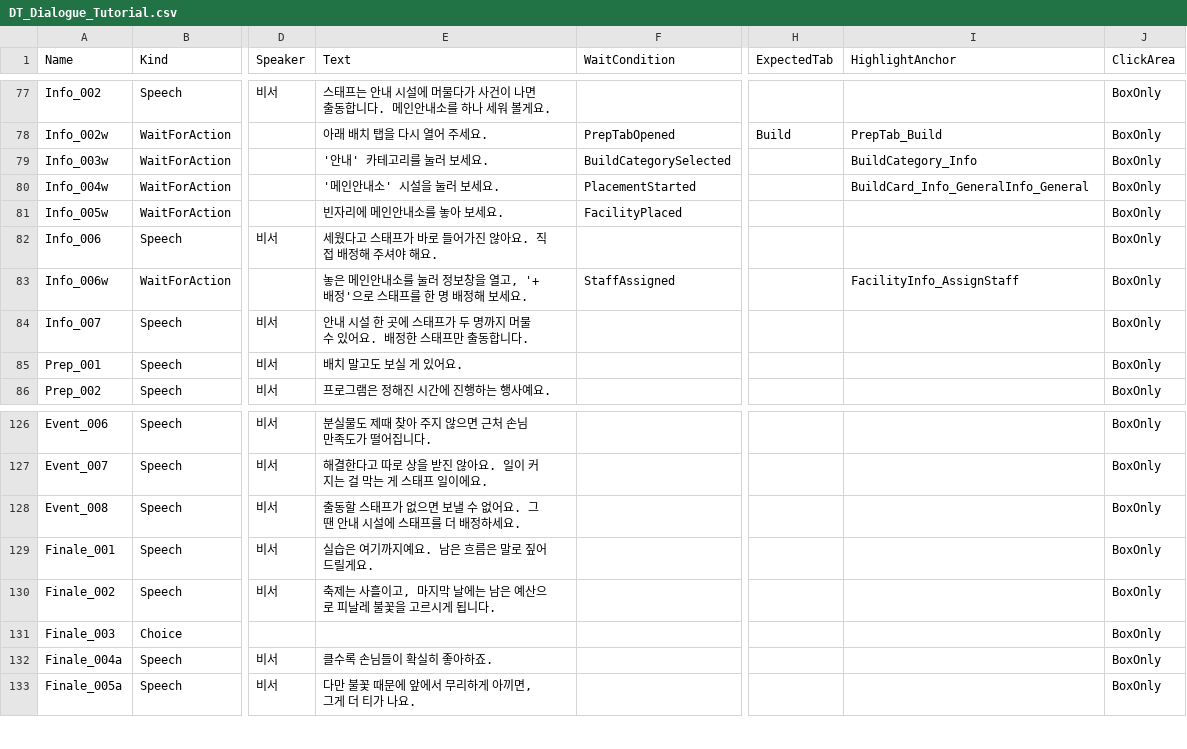
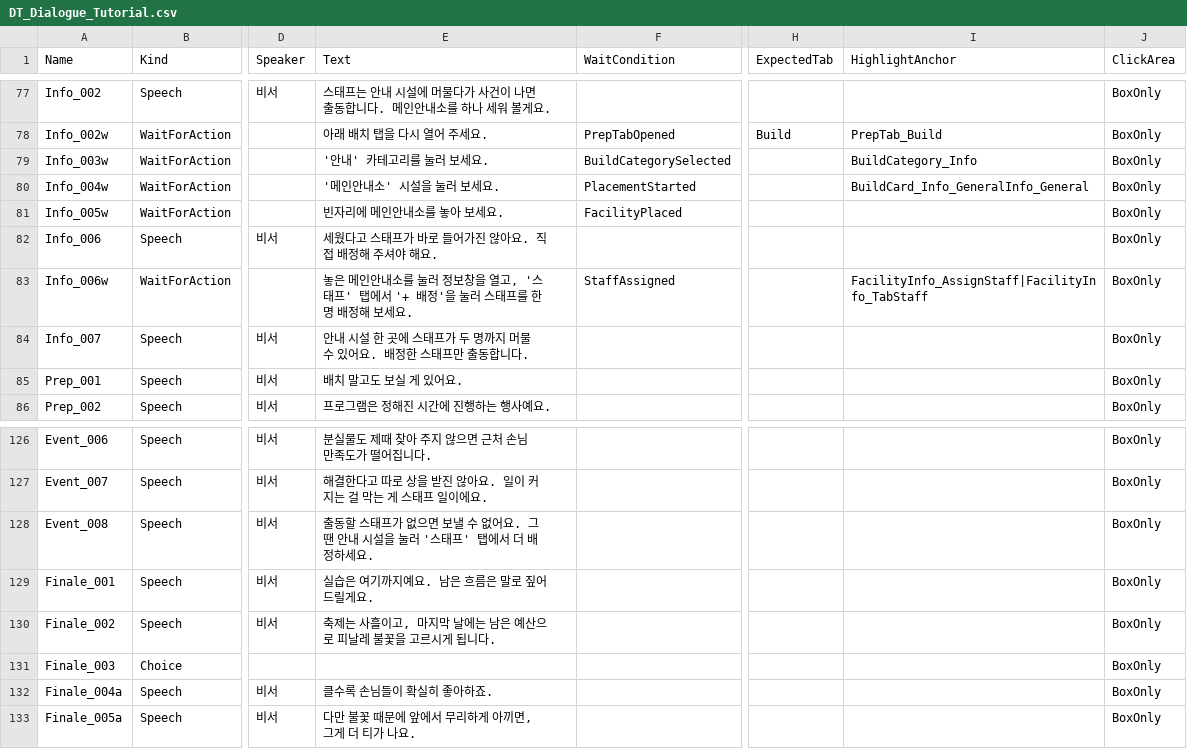
Before and after one commit to Mygarden797/FestaFiesta, a CSV file: Content/FestaFiesta/Data/Tutorial/DT_Dialogue_Tutorial.csv, drawn as a sheet; only a part is shown, gaps mark what is left out; the diff names each change by its address in the sheet, - before the commit and + after, or states it on an @@ line.

```diff
--- a/Content/FestaFiesta/Data/Tutorial/DT_Dialogue_Tutorial.csv
+++ b/Content/FestaFiesta/Data/Tutorial/DT_Dialogue_Tutorial.csv
-E83 (Text): …열고, '+ 배정'으로 스태프…
+E83 (Text): …열고, '스태프' 탭에서 '+ 배정'을 눌러 스태프…
-I83 (HighlightAnchor): FacilityInfo_AssignStaff
+I83 (HighlightAnchor): FacilityInfo_AssignStaff|FacilityInfo_TabStaff
-E128 (Text): …내 시설에 스태프를 더 배…
+E128 (Text): …내 시설을 눌러 '스태프' 탭에서 더 배…
```
Also changed, not shown: Content/FestaFiesta/Data/Tutorial/DT_Dialogue_Lobby.csv, 4 other files.
